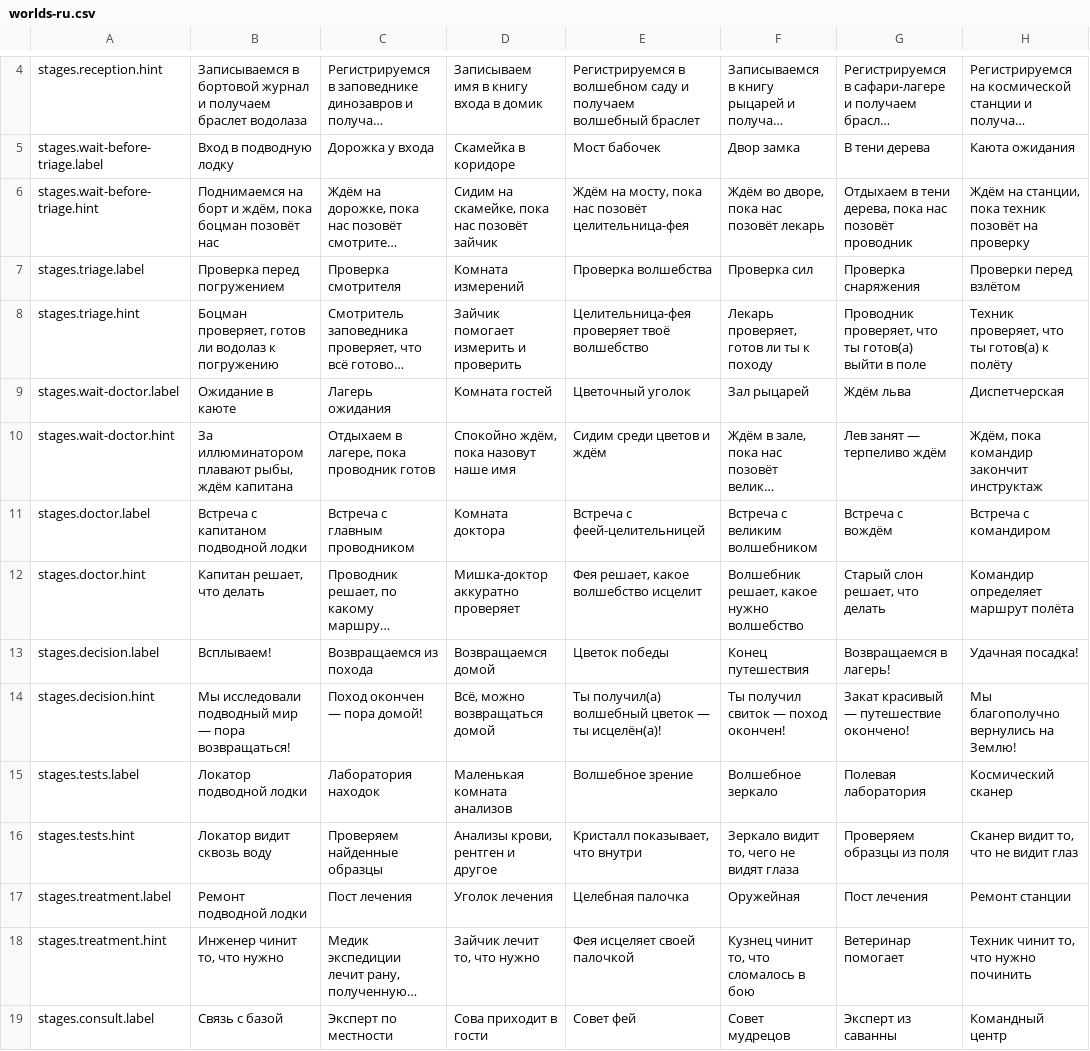
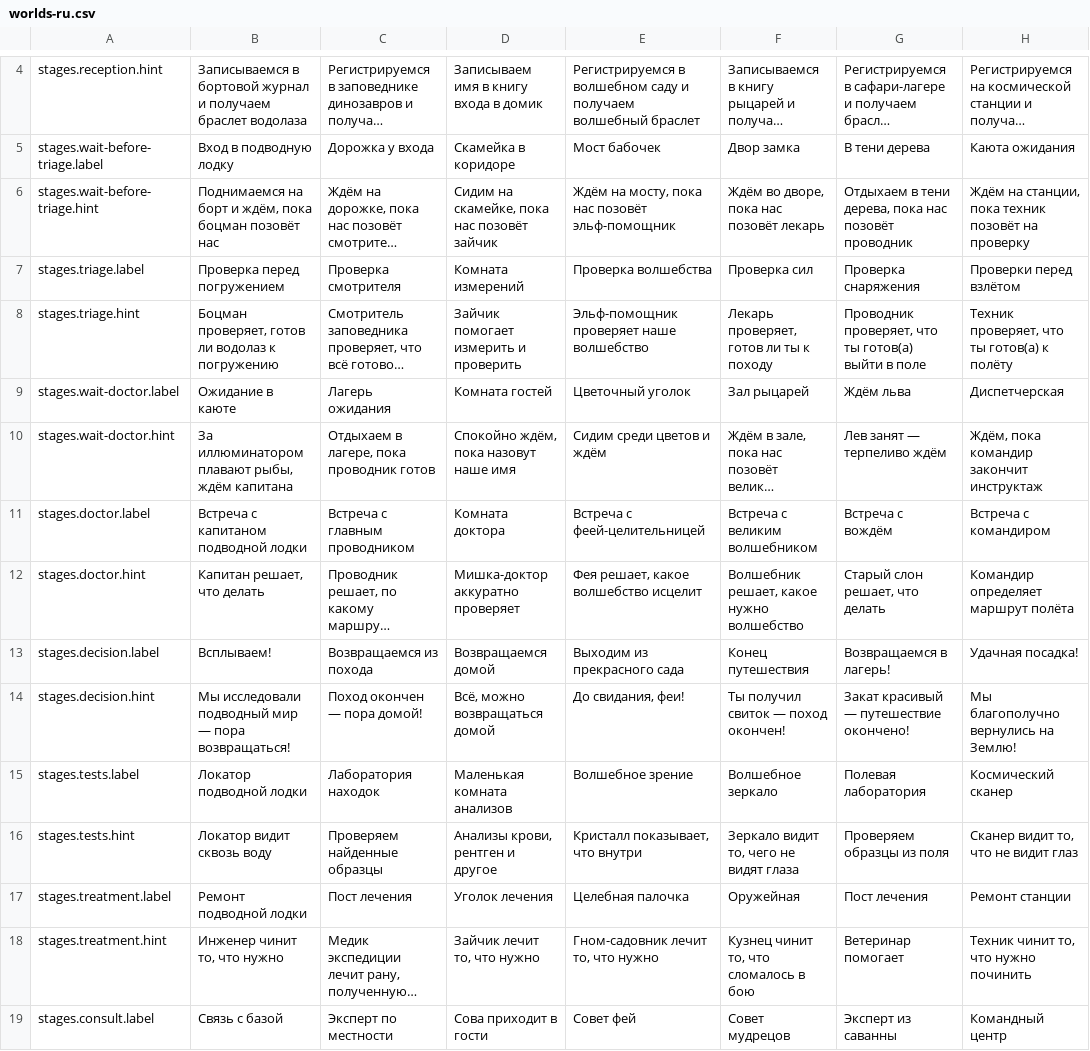
Before and after one commit to mashlom/accessible-er, a CSV file: docs/exports/worlds-ru.csv, drawn as a sheet; only a part is shown, gaps mark what is left out; long unchanged cells end in …; the diff covers the shown part only; the diff names each change by its address in the sheet, - before the commit and + after, or states it on an @@ line.

```diff
--- a/docs/exports/worlds-ru.csv
+++ b/docs/exports/worlds-ru.csv
-E6: …нас позовёт целительница-фея
+E6: …нас позовёт эльф-помощник
-E8: Целительница-фея проверяет твоё волшебство
+E8: Эльф-помощник проверяет наше волшебство
-E13: Цветок победы
+E13: Выходим из прекрасного сада
-E14: Ты получил(а) волшебный цветок — ты исцелён(а)!
+E14: До свидания, феи!
-E18: Фея исцеляет своей палочкой
+E18: Гном-садовник лечит то, что нужно
```
Also changed, not shown: 10 edited cells elsewhere in this file, docs/exports/worlds-en.csv, docs/exports/worlds-he.csv, 1 other file.
